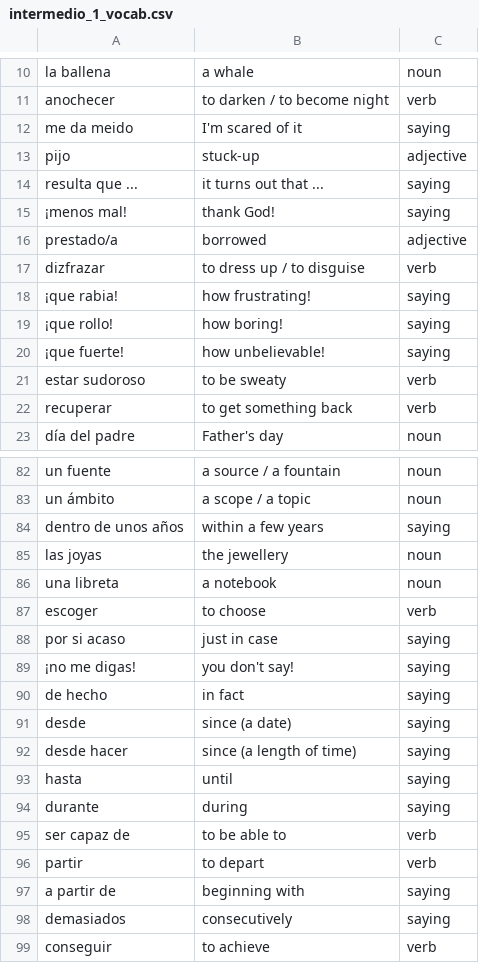
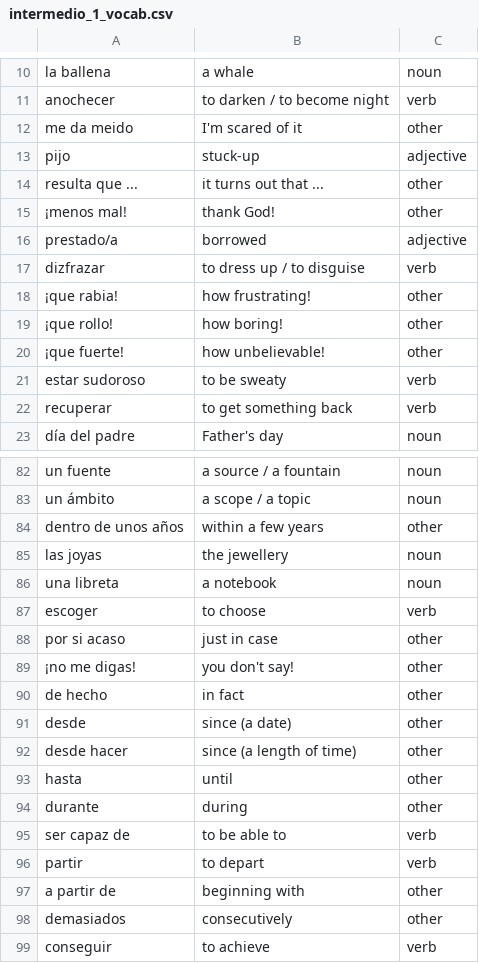
Before and after one commit to ccolgan/py_flashcards, a CSV file: decks/intermedio_1_vocab.csv, drawn as a sheet; only a part is shown, gaps mark what is left out; the diff covers the shown part only.

Commit message:
Update intermedio_1_vocab.csv

```diff
--- a/decks/intermedio_1_vocab.csv
+++ b/decks/intermedio_1_vocab.csv
@@ -11,11 +11,11 @@
 "anochecer","to darken / to become night","verb"
-"me da meido","I'm scared of it","saying"
+"me da meido","I'm scared of it","other"
 "pijo","stuck-up","adjective"
-"resulta que ...","it turns out that ...","saying"
-"¡menos mal!","thank God!","saying"
+"resulta que ...","it turns out that ...","other"
+"¡menos mal!","thank God!","other"
 "prestado/a","borrowed","adjective"
 "dizfrazar","to dress up / to disguise","verb"
-"¡que rabia!","how frustrating!","saying"
-"¡que rollo!","how boring!","saying"
-"¡que fuerte!","how unbelievable!","saying"
+"¡que rabia!","how frustrating!","other"
+"¡que rollo!","how boring!","other"
+"¡que fuerte!","how unbelievable!","other"
 "estar sudoroso","to be sweaty","verb"
@@ -83,3 +83,3 @@
 "un ámbito","a scope / a topic","noun"
-"dentro de unos años","within a few years","saying"
+"dentro de unos años","within a few years","other"
 "las joyas","the jewellery","noun"
@@ -87,13 +87,13 @@
 "escoger","to choose","verb"
-"por si acaso","just in case","saying"
-"¡no me digas!","you don't say!","saying"
-"de hecho","in fact","saying"
-"desde","since (a date)","saying"
-"desde hacer","since (a length of time)","saying"
-"hasta","until","saying"
-"durante","during","saying"
+"por si acaso","just in case","other"
+"¡no me digas!","you don't say!","other"
+"de hecho","in fact","other"
+"desde","since (a date)","other"
+"desde hacer","since (a length of time)","other"
+"hasta","until","other"
+"durante","during","other"
 "ser capaz de","to be able to","verb"
 "partir","to depart","verb"
-"a partir de","beginning with ","saying"
-"demasiados","consecutively","saying"
+"a partir de","beginning with ","other"
+"demasiados","consecutively","other"
 "conseguir","to achieve","verb"
```
Also changed, not shown: 10 edited cells elsewhere in this file.
